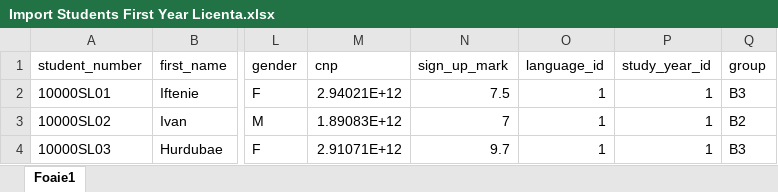
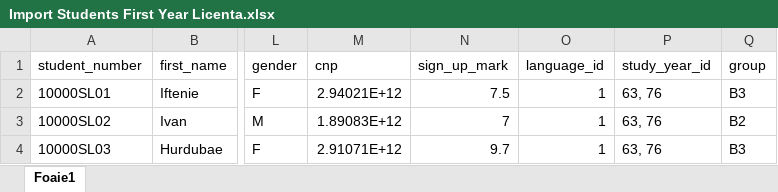
Before and after one commit to ioana-iftenie/eSims, an Excel workbook: server-uploads/Import Students First Year Licenta.xlsx, sheet Foaie1, drawn as a sheet; only a part is shown, gaps mark what is left out; values as stored, in another font and other column widths than the file's, no borders; the diff names each change by its address in the sheet, - before the commit and + after, or states it on an @@ line.

Commit message:
Changes
Added view study plan page and modified the student import section.

```diff
--- a/server-uploads/Import Students First Year Licenta.xlsx (sheet Foaie1)
+++ b/server-uploads/Import Students First Year Licenta.xlsx (sheet Foaie1)
-P2:P4 (study_year_id): 1
+P2:P4 (study_year_id): 63, 76
```
Also changed, not shown: 16 other files.
